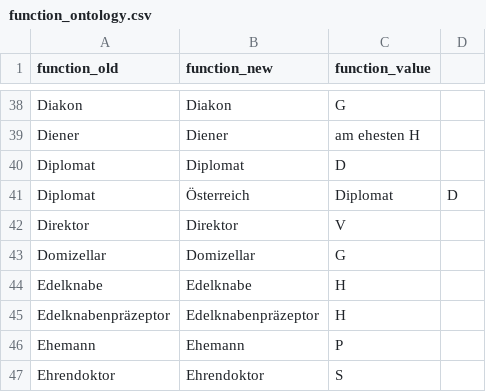
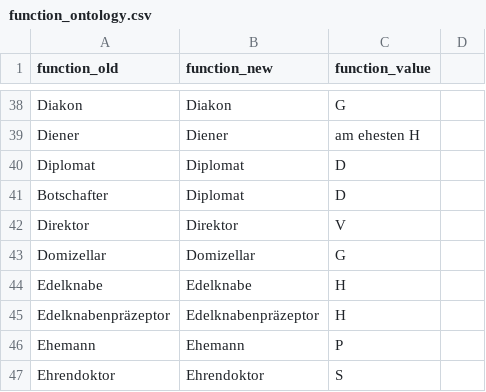
Before and after one commit to ieg-dhr/DigiKAR, a CSV file: OntologyFiles/function_ontology.csv, drawn as a sheet; only a part is shown, gaps mark what is left out.

Commit message:
Update function_ontology.csv

```diff
--- a/OntologyFiles/function_ontology.csv
+++ b/OntologyFiles/function_ontology.csv
@@ -40,3 +40,3 @@ Diener,Diener,"am ehesten H"
 Diplomat,Diplomat,D
-Diplomat, Österreich,Diplomat,D
+Botschafter, Diplomat, D
 Direktor,Direktor,V
```
